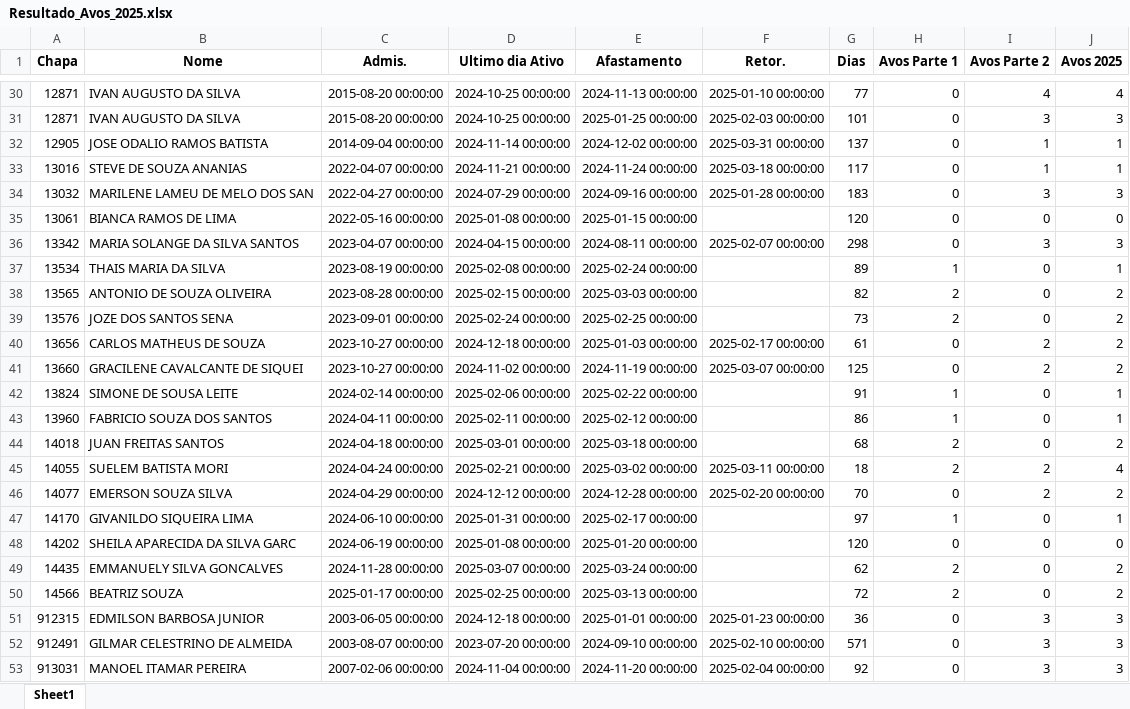
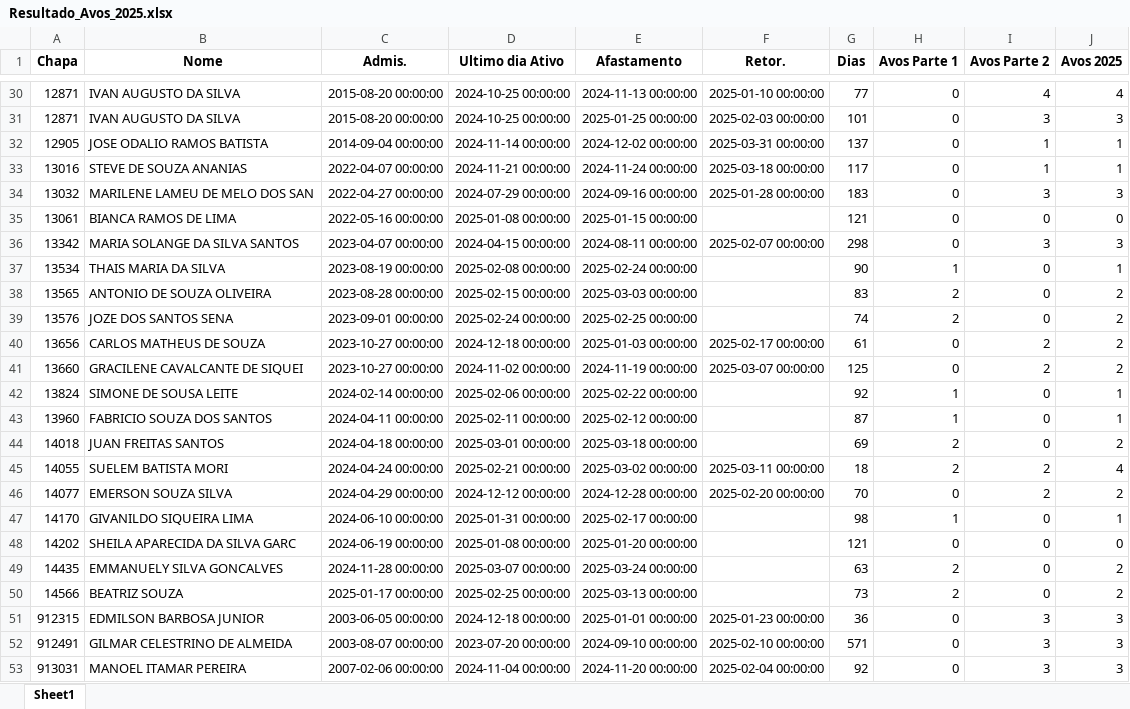
Before and after one commit to JvHaeckel/Python, an Excel workbook: PLR/Resultado_Avos_2025.xlsx, sheet Sheet1, drawn as a sheet; only a part is shown, gaps mark what is left out; values as stored, in another font and other column widths than the file's, no borders; the diff covers the shown part only; the diff names each change by its address in the sheet, - before the commit and + after, or states it on an @@ line.

```diff
--- a/PLR/Resultado_Avos_2025.xlsx (sheet Sheet1)
+++ b/PLR/Resultado_Avos_2025.xlsx (sheet Sheet1)
-G35 (Dias): 120
+G35 (Dias): 121
-G37 (Dias): 89
+G37 (Dias): 90
-G38 (Dias): 82
+G38 (Dias): 83
-G39 (Dias): 73
+G39 (Dias): 74
-G42 (Dias): 91
+G42 (Dias): 92
-G43 (Dias): 86
+G43 (Dias): 87
-G44 (Dias): 68
+G44 (Dias): 69
-G47 (Dias): 97
+G47 (Dias): 98
-G48 (Dias): 120
+G48 (Dias): 121
-G49 (Dias): 62
+G49 (Dias): 63
-G50 (Dias): 72
+G50 (Dias): 73
```
Also changed, not shown: 18 edited cells elsewhere in this sheet, 2 other files.
